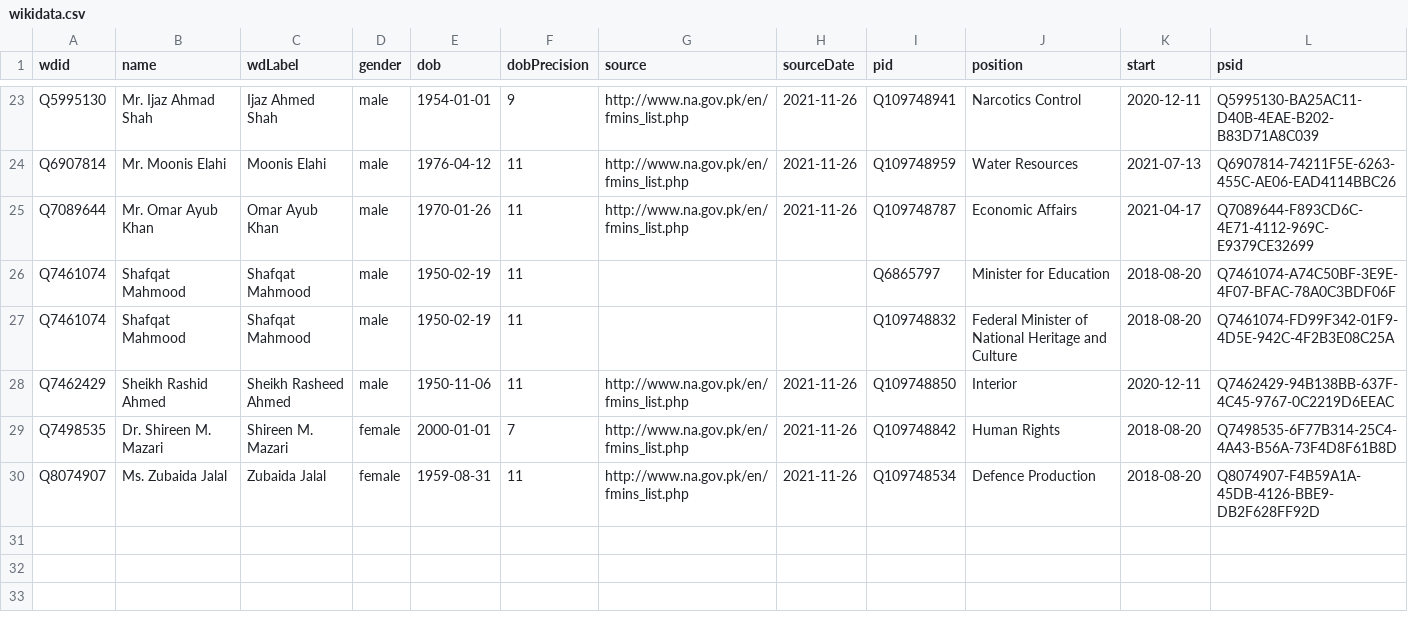
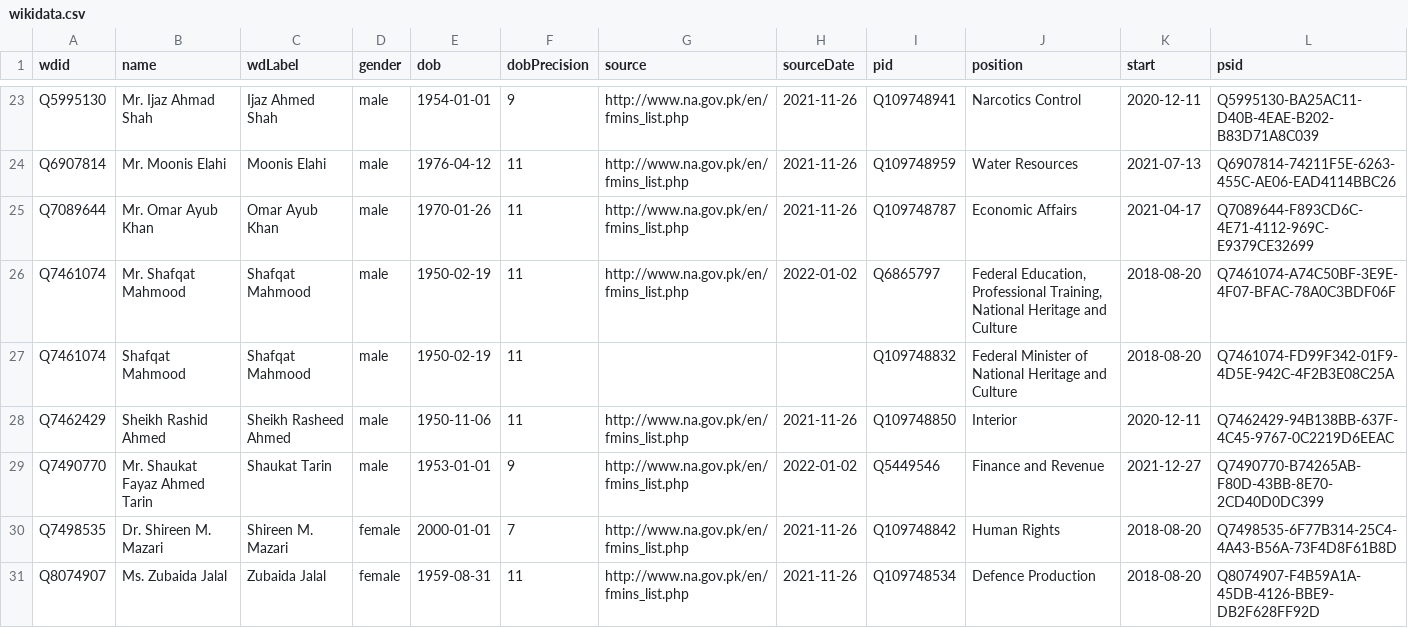
Before and after one commit to every-politician-scrapers/pakistan-ministers, a CSV file: data/wikidata.csv, drawn as a sheet; only a part is shown, gaps mark what is left out.

Commit message:
Compare external sources to Wikidata

```diff
--- a/data/wikidata.csv
+++ b/data/wikidata.csv
@@ -25,5 +25,6 @@ Q6907814,Mr. Moonis Elahi,Moonis Elahi,male,1976-04-12,11,http://www.na.gov.pk/e
 Q7089644,Mr. Omar Ayub Khan,Omar Ayub Khan,male,1970-01-26,11,http://www.na.gov.pk/en/fmins_list.php,2021-11-26,Q109748787,Economic Affairs,2021-04-17,Q7089644-F893CD6C-4E71-4112-969C-E9379CE32699
-Q7461074,Shafqat Mahmood,Shafqat Mahmood,male,1950-02-19,11,,,Q6865797,Minister for Education,2018-08-20,Q7461074-A74C50BF-3E9E-4F07-BFAC-78A0C3BDF06F
+Q7461074,Mr. Shafqat Mahmood,Shafqat Mahmood,male,1950-02-19,11,http://www.na.gov.pk/en/fmins_list.php,2022-01-02,Q6865797,"Federal Education, Professional Training, National Heritage and Culture",2018-08-20,Q7461074-A74C50BF-3E9E-4F07-BFAC-78A0C3BDF06F
 Q7461074,Shafqat Mahmood,Shafqat Mahmood,male,1950-02-19,11,,,Q109748832,Federal Minister of National Heritage and Culture,2018-08-20,Q7461074-FD99F342-01F9-4D5E-942C-4F2B3E08C25A
 Q7462429,Sheikh Rashid Ahmed,Sheikh Rasheed Ahmed,male,1950-11-06,11,http://www.na.gov.pk/en/fmins_list.php,2021-11-26,Q109748850,Interior,2020-12-11,Q7462429-94B138BB-637F-4C45-9767-0C2219D6EEAC
+Q7490770,Mr. Shaukat Fayaz Ahmed Tarin,Shaukat Tarin,male,1953-01-01,9,http://www.na.gov.pk/en/fmins_list.php,2022-01-02,Q5449546,Finance and Revenue,2021-12-27,Q7490770-B74265AB-F80D-43BB-8E70-2CD40D0DC399
 Q7498535,Dr. Shireen M. Mazari,Shireen M. Mazari,female,2000-01-01,7,http://www.na.gov.pk/en/fmins_list.php,2021-11-26,Q109748842,Human Rights,2018-08-20,Q7498535-6F77B314-25C4-4A43-B56A-73F4D8F61B8D
```
Also changed, not shown: data/official.csv, 1 other file.
